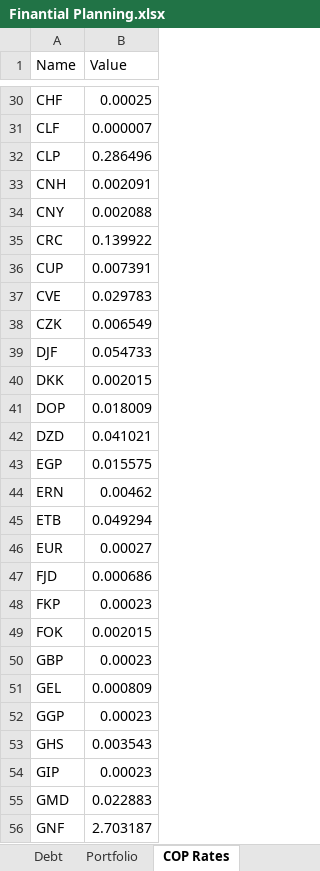
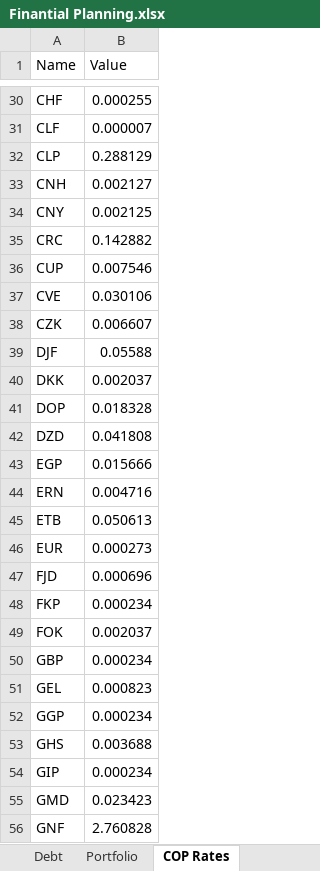
Before and after one commit to dlozanob/My-Notes, an Excel workbook: Management/Finantial Planning.xlsx, sheet COP Rates, drawn as a sheet; only a part is shown, gaps mark what is left out; values as stored, in another font and other column widths than the file's, no borders; table styles not drawn; 1 other sheet too large or unreadable and not compared; the diff covers the shown part only; the diff names each change by its address in the sheet, - before the commit and + after, or states it on an @@ line.

```diff
--- a/Management/Finantial Planning.xlsx (sheet COP Rates)
+++ b/Management/Finantial Planning.xlsx (sheet COP Rates)
-B30 (Value): 0.00025
+B30 (Value): 0.000255
-B32 (Value): 0.286496
+B32 (Value): 0.288129
-B33 (Value): 0.002091
+B33 (Value): 0.002127
-B34 (Value): 0.002088
+B34 (Value): 0.002125
-B35 (Value): 0.139922
+B35 (Value): 0.142882
-B36 (Value): 0.007391
+B36 (Value): 0.007546
-B37 (Value): 0.029783
+B37 (Value): 0.030106
-B38 (Value): 0.006549
+B38 (Value): 0.006607
-B39 (Value): 0.054733
+B39 (Value): 0.05588
-B40 (Value): 0.002015
+B40 (Value): 0.002037
-B41 (Value): 0.018009
+B41 (Value): 0.018328
-B42 (Value): 0.041021
+B42 (Value): 0.041808
-B43 (Value): 0.015575
+B43 (Value): 0.015666
-B44 (Value): 0.00462
+B44 (Value): 0.004716
-B45 (Value): 0.049294
+B45 (Value): 0.050613
-B46 (Value): 0.00027
+B46 (Value): 0.000273
-B47 (Value): 0.000686
+B47 (Value): 0.000696
-B48 (Value): 0.00023
+B48 (Value): 0.000234
-B49 (Value): 0.002015
+B49 (Value): 0.002037
-B50 (Value): 0.00023
+B50 (Value): 0.000234
-B51 (Value): 0.000809
+B51 (Value): 0.000823
-B52 (Value): 0.00023
+B52 (Value): 0.000234
-B53 (Value): 0.003543
+B53 (Value): 0.003688
-B54 (Value): 0.00023
+B54 (Value): 0.000234
-B55 (Value): 0.022883
+B55 (Value): 0.023423
-B56 (Value): 2.703187
+B56 (Value): 2.760828
```
Also changed, not shown: 138 edited cells elsewhere in this sheet, sheet Tracker, sheet Another Expenses, charts or pictures, 1 other file.
